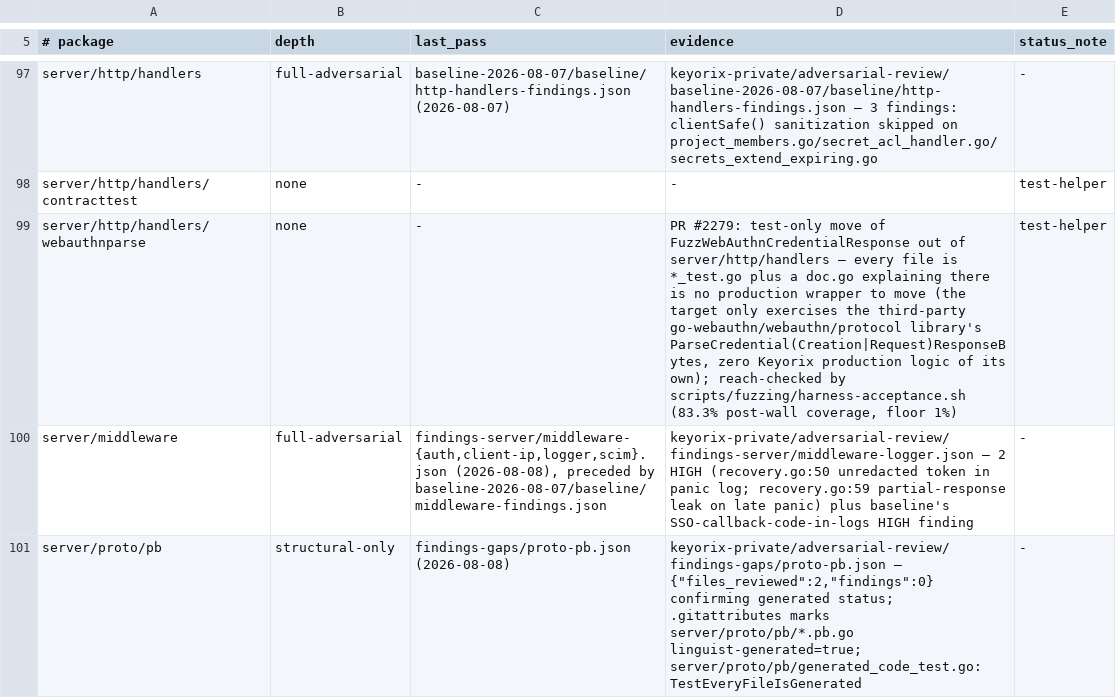
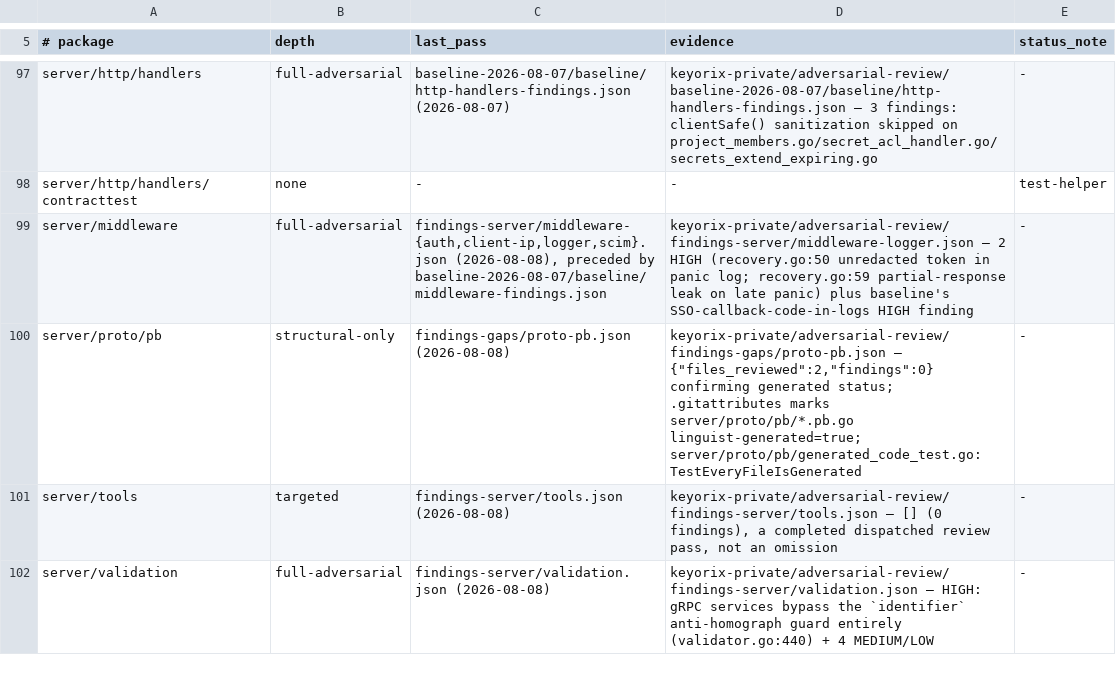
Before and after one commit to devops-city/keyorix, a TSV file: docs/review-coverage.tsv, drawn as a sheet; only a part is shown, gaps mark what is left out; the shorter side is filled out with more unchanged rows; the diff names each change by its address in the sheet, - before the commit and + after, or states it on an @@ line.

Commit message:
item 3: test(webauthnparse): fuzz the WebAuthn ceremonies past the parse, pin malformed-input refusals
The existing FuzzWebAuthnCredentialResponse stops at
ParseCredential*ResponseBytes. The attestation statement of every format
(packed, tpm, android-key, android-safetynet, fido-u2f, apple, compound) is
decoded only in CreateCredential's verification, so it was never fuzzed,
although its doc comment said it was.

New targets run what the finish handlers run: FuzzWebAuthnRegistrationCeremony
(parse + CreateCredential) and FuzzWebAuthnAssertionCeremony (parse +
ValidateLogin). They are seeded with real signed ceremonies for a fixed RP,
challenge and key (TestCeremonySeeds_AreAcceptedByTheLibrary). Oracles: no
panic or hang, no error with a result, and a success implies the relying-party
checks held. For the assertion target that includes an independent ECDSA
verify under the stored key.

TestCeremonyMalformedInputs_Refused pins 21 attacker shapes: truncated
authData, credential-ID length overflow, duplicate CBOR keys,
indefinite-length maps, nesting, bad signatures and others.

Local runs: 9.1M + 7.0M + 2.0M execs, no crasher. Zero findings.

Signed-off-by: Andrei Beshkov <andrey.beshkov@gmail.com>

```diff
--- a/docs/review-coverage.tsv
+++ b/docs/review-coverage.tsv
-row 99: server/http/handlers/webauthnparse | none | - | PR #2279: test-only move of FuzzWebAuthnCredentialResponse out of server/http/handlers — every file is *_test.go plus a doc.go explaining there is no production wrapper to move (the target only exercises the third-party go-webauthn/webauthn/protocol library's ParseCredential(Creation|Request)ResponseBytes, zero Keyorix production logic of its own); reach-checked by scripts/fuzzing/harness-acceptance.sh (83.3% post-wall coverage, floor 1%) | test-helper
```
Also changed, not shown: 8 other files.
